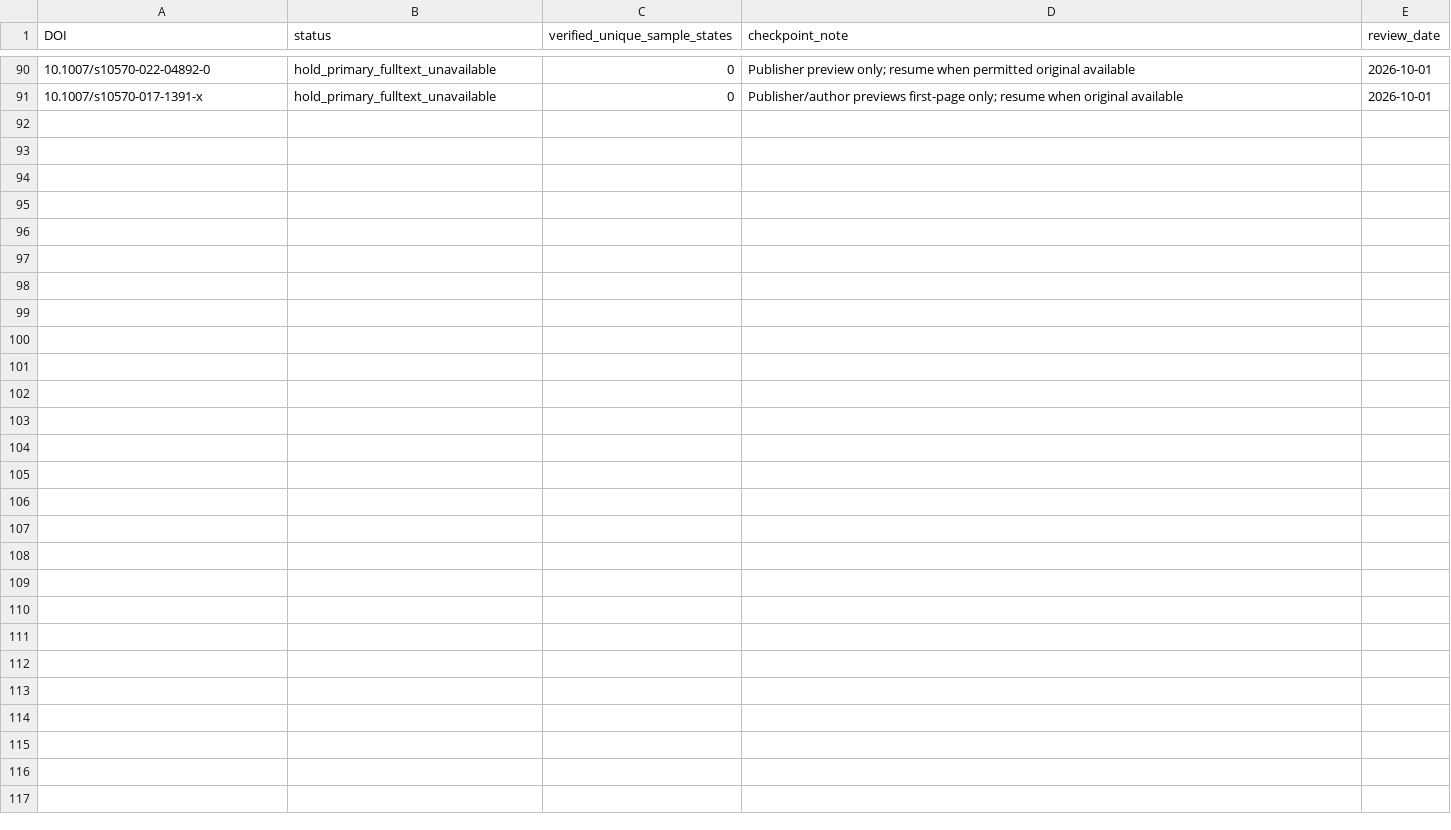
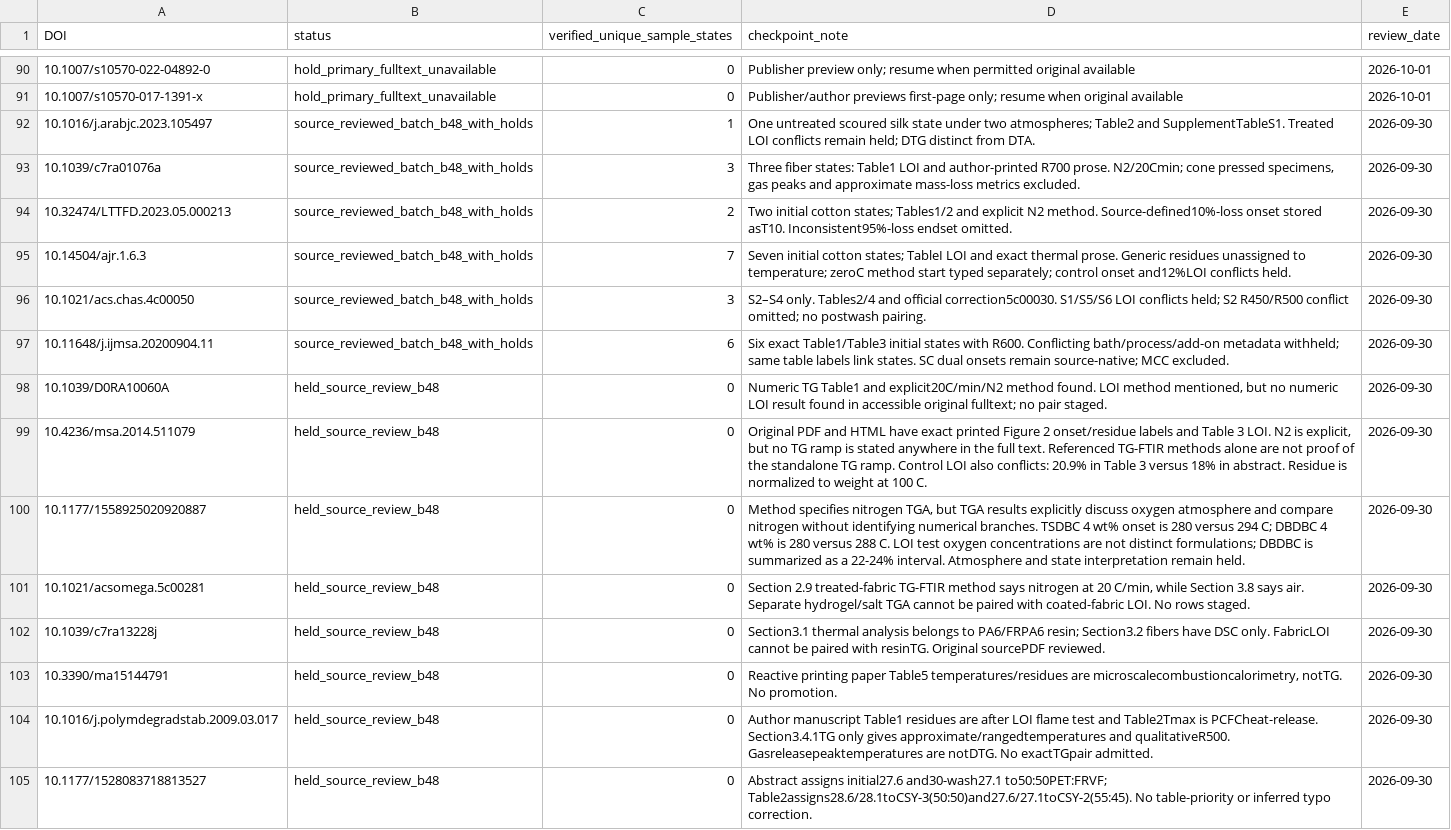
Before and after one commit to PolyFT/textile-tga-database, a CSV file: data/curation/source_review_queue.csv, drawn as a sheet; only a part is shown, gaps mark what is left out.

Commit message:
data: verify 22 textile sample states across six source reviews (b48)

```diff
--- a/data/curation/source_review_queue.csv
+++ b/data/curation/source_review_queue.csv
@@ -91 +91,15 @@ DOI,status,verified_unique_sample_states,checkpoint_note,review_date
 10.1007/s10570-017-1391-x,hold_primary_fulltext_unavailable,0,Publisher/author previews first-page only; resume when original available,2026-10-01
+10.1016/j.arabjc.2023.105497,source_reviewed_batch_b48_with_holds,1,One untreated scoured silk state under two atmospheres; Table2 and SupplementTableS1. Treated LOI conflicts remain held; DTG distinct from DTA.,2026-09-30
+10.1039/c7ra01076a,source_reviewed_batch_b48_with_holds,3,"Three fiber states: Table1 LOI and author-printed R700 prose. N2/20Cmin; cone pressed specimens, gas peaks and approximate mass-loss metrics excluded.",2026-09-30
+10.32474/LTTFD.2023.05.000213,source_reviewed_batch_b48_with_holds,2,Two initial cotton states; Tables1/2 and explicit N2 method. Source-defined10%-loss onset stored asT10. Inconsistent95%-loss endset omitted.,2026-09-30
+10.14504/ajr.1.6.3,source_reviewed_batch_b48_with_holds,7,Seven initial cotton states; TableI LOI and exact thermal prose. Generic residues unassigned to temperature; zeroC method start typed separately; control onset and12%LOI conflicts held.,2026-09-30
+10.1021/acs.chas.4c00050,source_reviewed_batch_b48_with_holds,3,S2–S4 only. Tables2/4 and official correction5c00030. S1/S5/S6 LOI conflicts held; S2 R450/R500 conflict omitted; no postwash pairing.,2026-09-30
+10.11648/j.ijmsa.20200904.11,source_reviewed_batch_b48_with_holds,6,Six exact Table1/Table3 initial states with R600. Conflicting bath/process/add-on metadata withheld; same table labels link states. SC dual onsets remain source-native; MCC excluded.,2026-09-30
+10.1039/D0RA10060A,held_source_review_b48,0,"Numeric TG Table1 and explicit20C/min/N2 method found. LOI method mentioned, but no numeric LOI result found in accessible original fulltext; no pair staged.",2026-09-30
+10.4236/msa.2014.511079,held_source_review_b48,0,"Original PDF and HTML have exact printed Figure 2 onset/residue labels and Table 3 LOI. N2 is explicit, but no TG ramp is stated anywhere in the full text. Referenced TG-FTIR methods alone are not proof of the standalone TG ramp. Control LOI also conflicts: 20.9% in Table 3 versus 18% in abstract. Residue is normalized to weight at 100 C.",2026-09-30
+10.1177/1558925020920887,held_source_review_b48,0,"Method specifies nitrogen TGA, but TGA results explicitly discuss oxygen atmosphere and compare nitrogen without identifying numerical branches. TSDBC 4 wt% onset is 280 versus 294 C; DBDBC 4 wt% is 280 versus 288 C. LOI test oxygen concentrations are not distinct formulations; DBDBC is summarized as a 22-24% interval. Atmosphere and state interpretation remain held.",2026-09-30
+10.1021/acsomega.5c00281,held_source_review_b48,0,"Section 2.9 treated-fabric TG-FTIR method says nitrogen at 20 C/min, while Section 3.8 says air. Separate hydrogel/salt TGA cannot be paired with coated-fabric LOI. No rows staged.",2026-09-30
+10.1039/c7ra13228j,held_source_review_b48,0,Section3.1 thermal analysis belongs to PA6/FRPA6 resin; Section3.2 fibers have DSC only. FabricLOI cannot be paired with resinTG. Original sourcePDF reviewed.,2026-09-30
+10.3390/ma15144791,held_source_review_b48,0,"Reactive printing paper Table5 temperatures/residues are microscalecombustioncalorimetry, notTG. No promotion.",2026-09-30
+10.1016/j.polymdegradstab.2009.03.017,held_source_review_b48,0,Author manuscript Table1 residues are after LOI flame test and Table2Tmax is PCFCheat-release. Section3.4.1TG only gives approximate/rangedtemperatures and qualitativeR500. Gasreleasepeaktemperatures are notDTG. No exactTGpair admitted.,2026-09-30
+10.1177/1528083718813527,held_source_review_b48,0,Abstract assigns initial27.6 and30-wash27.1 to50:50PET:FRVF; Table2assigns28.6/28.1toCSY-3(50:50)and27.6/27.1toCSY-2(55:45). No table-priority or inferred typo correction.,2026-09-30
```
Also changed, not shown: 12 other files.
